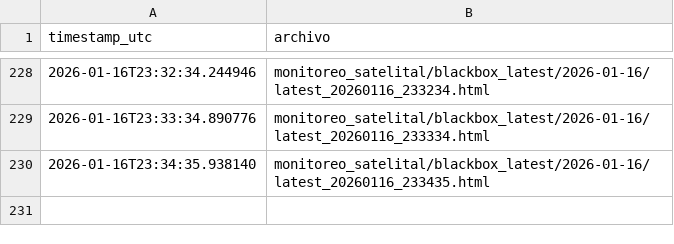
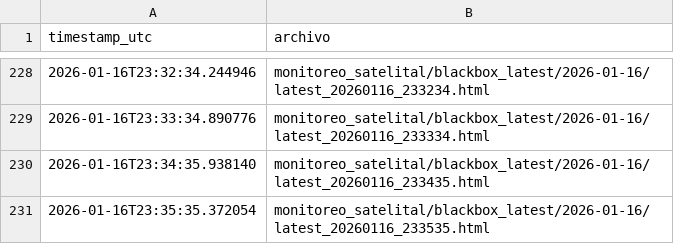
Before and after one commit to limitlessnico/Mirova-v1, a CSV file: monitoreo_satelital/blackbox_latest/index.csv, drawn as a sheet; only a part is shown, gaps mark what is left out; the diff names each change by its address in the sheet, - before the commit and + after, or states it on an @@ line.

```diff
--- a/monitoreo_satelital/blackbox_latest/index.csv
+++ b/monitoreo_satelital/blackbox_latest/index.csv
+row 231: 2026-01-16T23:35:35.372054 | monitoreo_satelital/blackbox_latest/2026-01-16/latest_20260116_233535.html
```
Also changed, not shown: monitoreo_satelital/registro_vrp_consolidado.csv, 3 other files.
